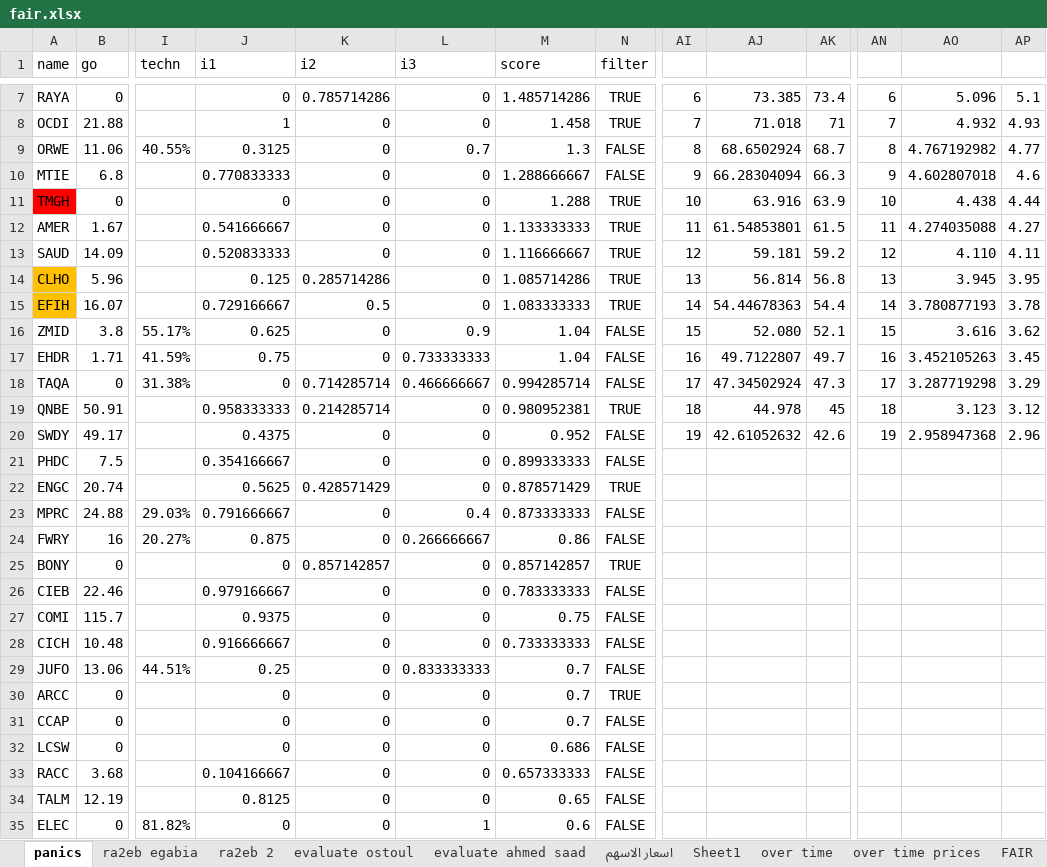
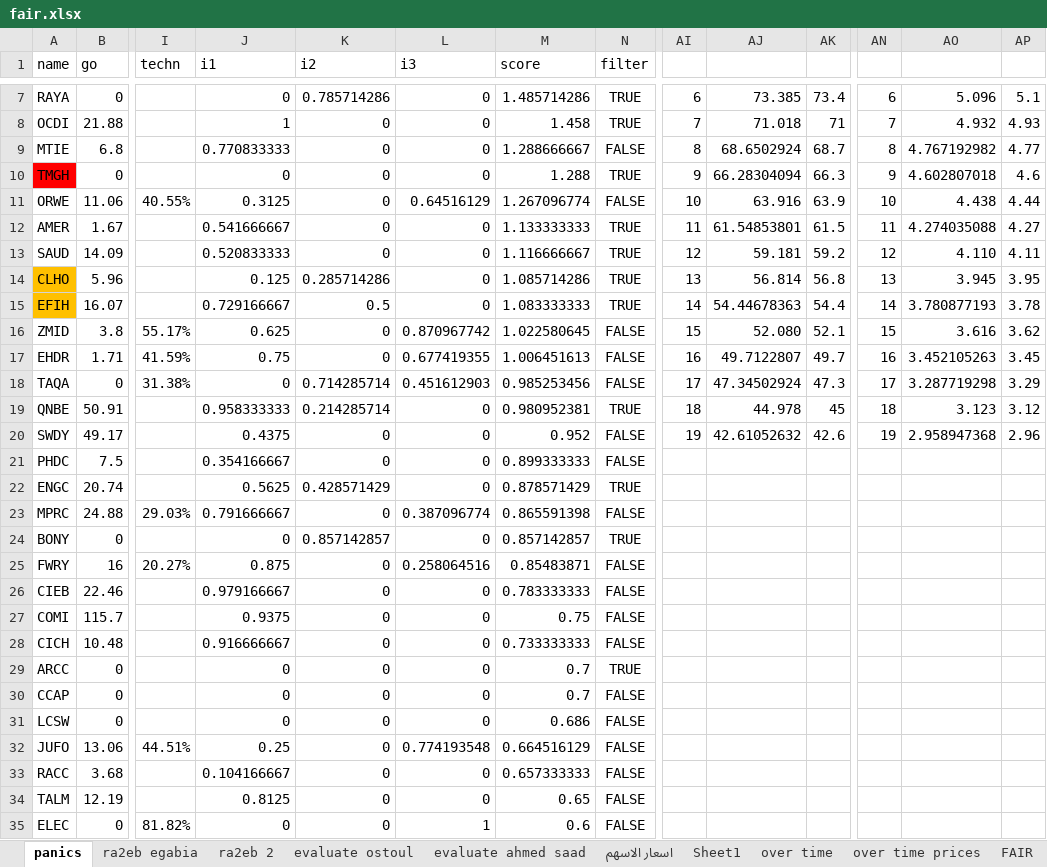
Before and after one commit to MinaLMG/EGX, an Excel workbook: backend/utils/fair.xlsx, sheet panics, drawn as a sheet; only a part is shown, gaps mark what is left out; values as stored, in another font and other column widths than the file's, no borders; conditional formats not drawn; removed rows and columns are numbered as before the commit, all else as after; rows hold the shown columns only; the diff covers the shown part only; the diff names each change by its address in the sheet, - before the commit and + after, or states it on an @@ line.

```diff
--- a/backend/utils/fair.xlsx (sheet panics)
+++ b/backend/utils/fair.xlsx (sheet panics)
-row 9: ORWE | 11.06 | 40.55% | 0.3125 | 0 | 0.7 | 1.3 | FALSE | 8 | 68.6502924 | 68.7 | 8 | 4.767192982 | 4.77
-AI9: 9
+AI9: 8
-AJ9: 66.28304094
+AJ9: 68.6502924
-AK9: 66.3
+AK9: 68.7
-AN9: 9
+AN9: 8
-AO9: 4.602807018
+AO9: 4.767192982
-AP9: 4.6
+AP9: 4.77
-AI10: 10
+AI10: 9
-AJ10: 63.916
+AJ10: 66.28304094
-AK10: 63.9
+AK10: 66.3
-AN10: 10
+AN10: 9
-AO10: 4.438
+AO10: 4.602807018
-AP10: 4.44
+AP10: 4.6
+row 11: ORWE | 11.06 | 40.55% | 0.3125 | 0 | 0.64516129 | 1.267096774 | FALSE | 10 | 63.916 | 63.9 | 10 | 4.438 | 4.44
-L16 (i3): 0.9
+L16 (i3): 0.870967742
-M16 (score): 1.04
+M16 (score): 1.022580645
-L17 (i3): 0.733333333
+L17 (i3): 0.677419355
-M17 (score): 1.04
+M17 (score): 1.006451613
-L18 (i3): 0.466666667
+L18 (i3): 0.451612903
-M18 (score): 0.994285714
+M18 (score): 0.985253456
-L23 (i3): 0.4
+L23 (i3): 0.387096774
-M23 (score): 0.873333333
+M23 (score): 0.865591398
-row 24: FWRY | 16 | 20.27% | 0.875 | 0 | 0.266666667 | 0.86 | FALSE
+row 25: FWRY | 16 | 20.27% | 0.875 | 0 | 0.258064516 | 0.85483871 | FALSE
-row 29: JUFO | 13.06 | 44.51% | 0.25 | 0 | 0.833333333 | 0.7 | FALSE
+row 32: JUFO | 13.06 | 44.51% | 0.25 | 0 | 0.774193548 | 0.664516129 | FALSE
```
Also changed, not shown: 8 added rows, 8 removed rows and 42 edited cells elsewhere in this sheet, formulas that keep their value, 3 other files.
